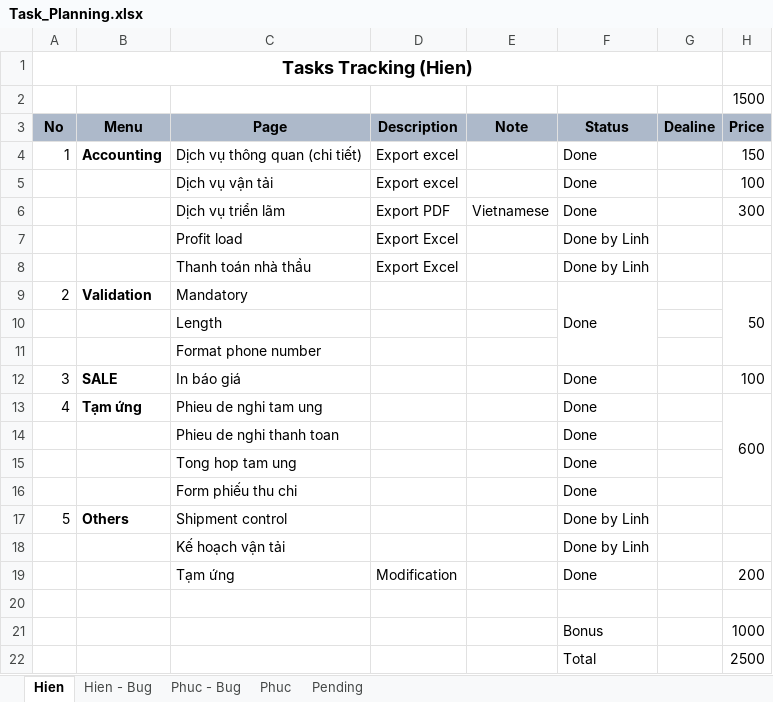
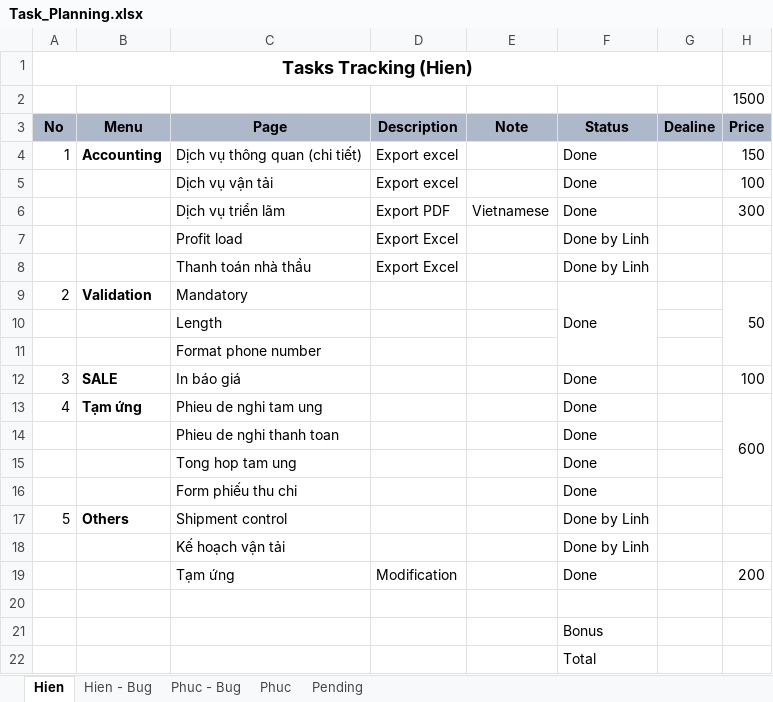
Before and after one commit to linhrepo/ael, an Excel workbook: document/Task_Planning.xlsx, sheet Hien, drawn as a sheet; values as stored, in another font and other column widths than the file's, no borders; the diff names each change by its address in the sheet, - before the commit and + after, or states it on an @@ line.

Commit message:
Add price

```diff
--- a/document/Task_Planning.xlsx (sheet Hien)
+++ b/document/Task_Planning.xlsx (sheet Hien)
-H21 (Price): 1000
+H21 (Price): (empty)
-H22 (Price): 2500
+H22 (Price): (empty)
```
Also changed, not shown: sheet Hien - Bug, sheet Phuc - Bug, sheet Phuc.
